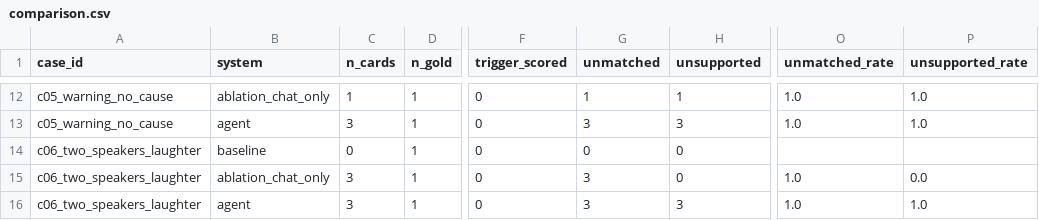
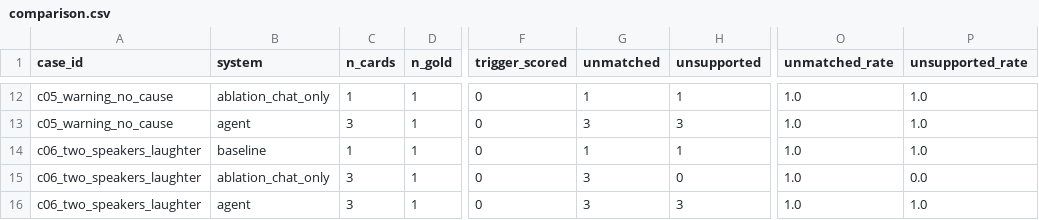
Before and after one commit to tolyaho/twinky, a CSV file: evidence/comparison.csv, drawn as a sheet; only a part is shown, gaps mark what is left out; the diff names each change by its address in the sheet, - before the commit and + after, or states it on an @@ line.

```diff
--- a/evidence/comparison.csv
+++ b/evidence/comparison.csv
-C14 (n_cards): 0
+C14 (n_cards): 1
-G14 (unmatched): 0
+G14 (unmatched): 1
-H14 (unsupported): 0
+H14 (unsupported): 1
-O14 (unmatched_rate): (empty)
+O14 (unmatched_rate): 1.0
-P14 (unsupported_rate): (empty)
+P14 (unsupported_rate): 1.0
```
Also changed, not shown: 3 other files.
